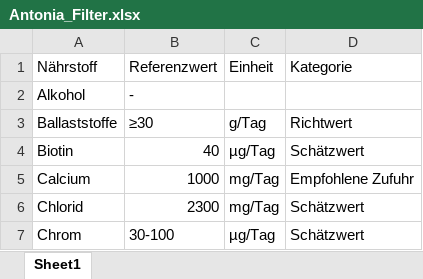
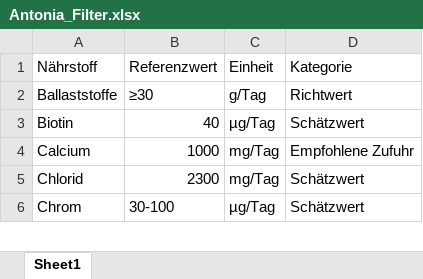
Before and after one commit to TechToniB/Ernaehrung, an Excel workbook: Gesunde Ernährung/Filter/Antonia_Filter.xlsx, sheet Sheet1, drawn as a sheet; only a part is shown; values as stored, in another font and other column widths than the file's, no cell formats; the diff names each change by its address in the sheet, - before the commit and + after, or states it on an @@ line.

```diff
--- a/Gesunde Ernährung/Filter/Antonia_Filter.xlsx (sheet Sheet1)
+++ b/Gesunde Ernährung/Filter/Antonia_Filter.xlsx (sheet Sheet1)
-row 2: Alkohol | -
```
Also changed, not shown: cell formats, Gesunde Ernährung/Filter/Yves_Filter.xlsx, 1 other file.
